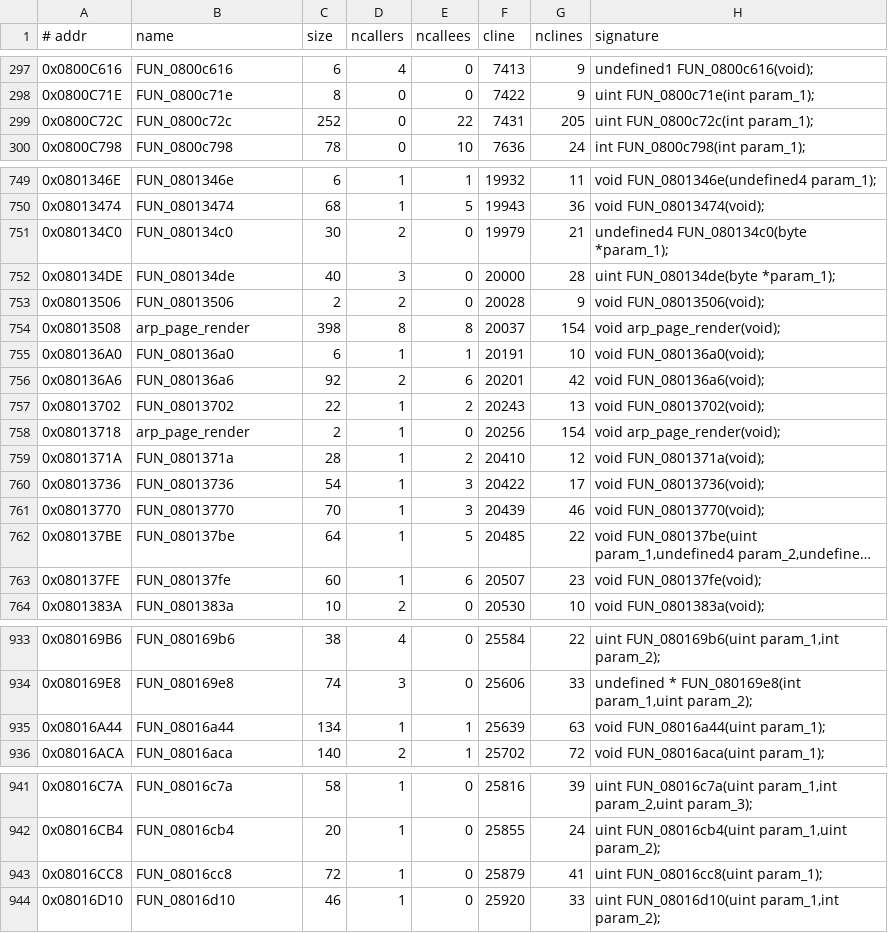
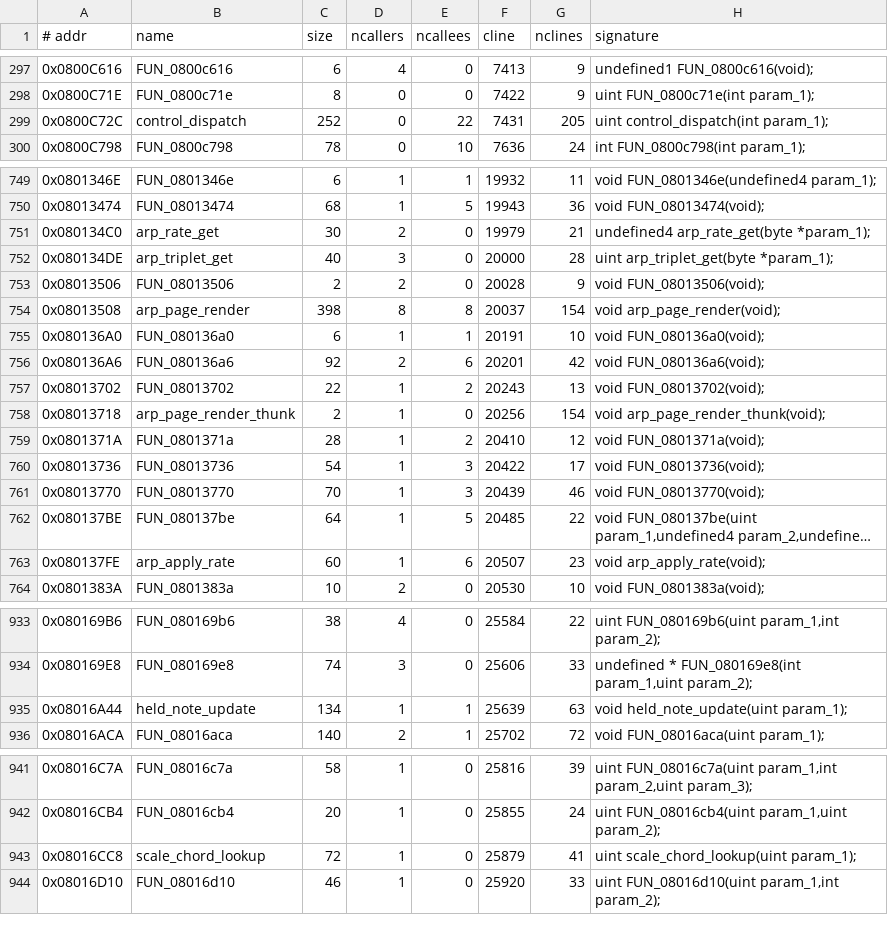
Before and after one commit to jagnat/launchkey-re, a TSV file: re/functions.tsv, drawn as a sheet; only a part is shown, gaps mark what is left out; long unchanged cells end in …; the diff covers the shown part only; the diff names each change by its address in the sheet, - before the commit and + after, or states it on an @@ line.

```diff
--- a/re/functions.tsv
+++ b/re/functions.tsv
-B299 (name): FUN_0800c72c
+B299 (name): control_dispatch
-H299 (signature): uint FUN_0800c72c(int param_1);
+H299 (signature): uint control_dispatch(int param_1);
-B751 (name): FUN_080134c0
+B751 (name): arp_rate_get
-H751 (signature): undefined4 FUN_080134c0(byte *param_1);
+H751 (signature): undefined4 arp_rate_get(byte *param_1);
-B752 (name): FUN_080134de
+B752 (name): arp_triplet_get
-H752 (signature): uint FUN_080134de(byte *param_1);
+H752 (signature): uint arp_triplet_get(byte *param_1);
-B758 (name): arp_page_render
+B758 (name): arp_page_render_thunk
-H758 (signature): void arp_page_render(void);
+H758 (signature): void arp_page_render_thunk(void);
-B763 (name): FUN_080137fe
+B763 (name): arp_apply_rate
-H763 (signature): void FUN_080137fe(void);
+H763 (signature): void arp_apply_rate(void);
-B935 (name): FUN_08016a44
+B935 (name): held_note_update
-H935 (signature): void FUN_08016a44(uint param_1);
+H935 (signature): void held_note_update(uint param_1);
-B943 (name): FUN_08016cc8
+B943 (name): scale_chord_lookup
-H943 (signature): uint FUN_08016cc8(uint param_1);
+H943 (signature): uint scale_chord_lookup(uint param_1);
```
Also changed, not shown: 2 edited cells elsewhere in this file, re/symbols.tsv, re/xrefs.tsv, 2 other files.
